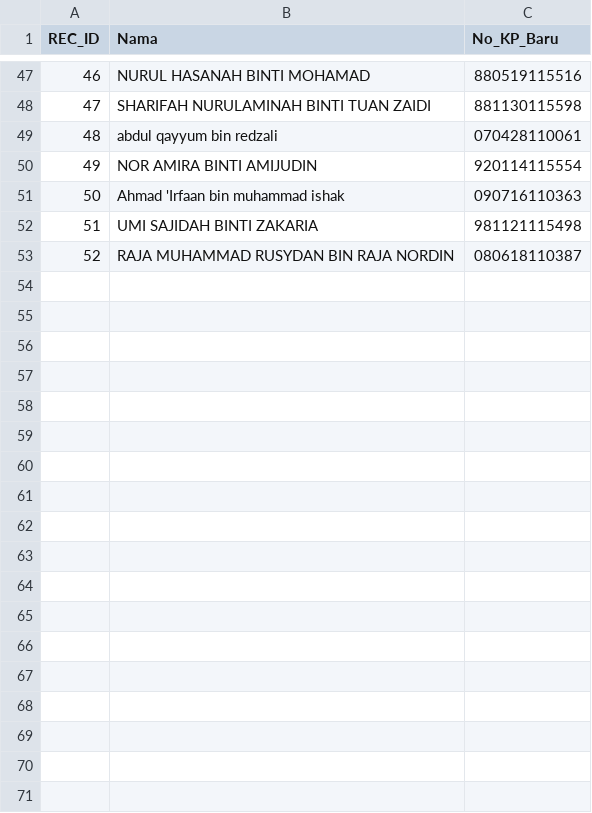
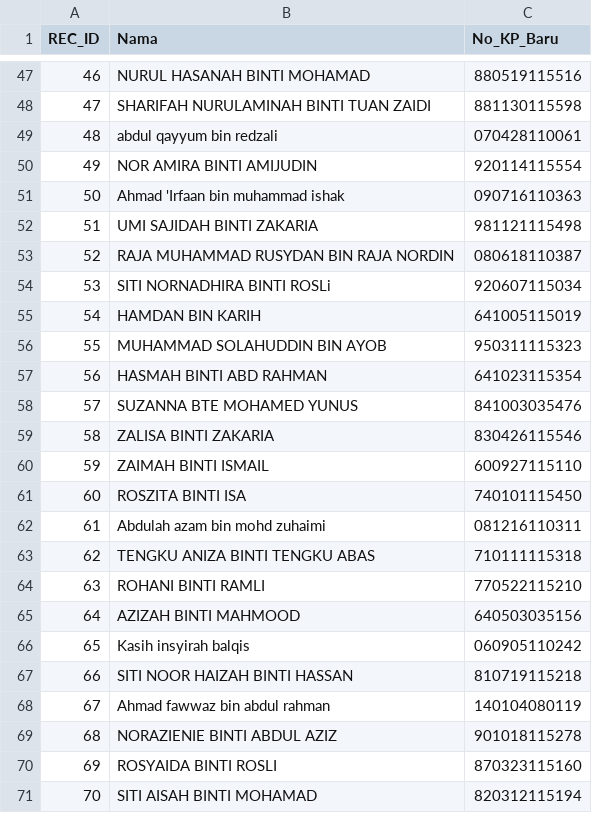
Before and after one commit to topitindustries/idaftar-version, a CSV file: peserta.csv, drawn as a sheet; only a part is shown, gaps mark what is left out; the diff names each change by its address in the sheet, - before the commit and + after, or states it on an @@ line.

Commit message:
Update peserta.csv with new data format
Replaced old CSV format with a new one, updating the structure and encoding of the data.

```diff
--- a/peserta.csv
+++ b/peserta.csv
+row 54: 53 | SITI NORNADHIRA BINTI ROSLi | 920607115034
+row 55: 54 | HAMDAN BIN KARIH | 641005115019
+row 56: 55 | MUHAMMAD SOLAHUDDIN BIN AYOB | 950311115323
+row 57: 56 | HASMAH BINTI ABD RAHMAN | 641023115354
+row 58: 57 | SUZANNA BTE MOHAMED YUNUS | 841003035476
+row 59: 58 | ZALISA BINTI ZAKARIA | 830426115546
+row 60: 59 | ZAIMAH BINTI ISMAIL | 600927115110
+row 61: 60 | ROSZITA BINTI ISA | 740101115450
+row 62: 61 | Abdulah azam bin mohd zuhaimi | 081216110311
+row 63: 62 | TENGKU ANIZA BINTI TENGKU ABAS | 710111115318
+row 64: 63 | ROHANI BINTI RAMLI | 770522115210
+row 65: 64 | AZIZAH BINTI MAHMOOD | 640503035156
+row 66: 65 | Kasih insyirah balqis | 060905110242
+row 67: 66 | SITI NOOR HAIZAH BINTI HASSAN | 810719115218
+row 68: 67 | Ahmad fawwaz bin abdul rahman | 140104080119
+row 69: 68 | NORAZIENIE BINTI ABDUL AZIZ | 901018115278
+row 70: 69 | ROSYAIDA BINTI ROSLI | 870323115160
+row 71: 70 | SITI AISAH BINTI MOHAMAD | 820312115194
```
